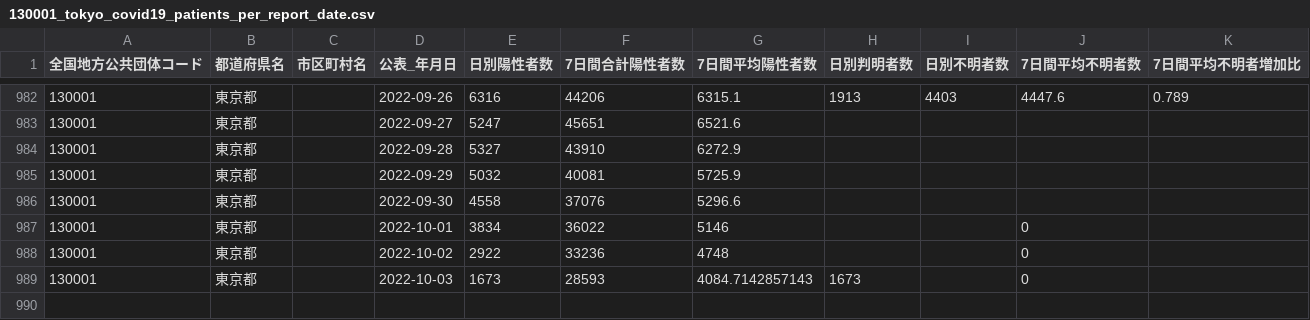
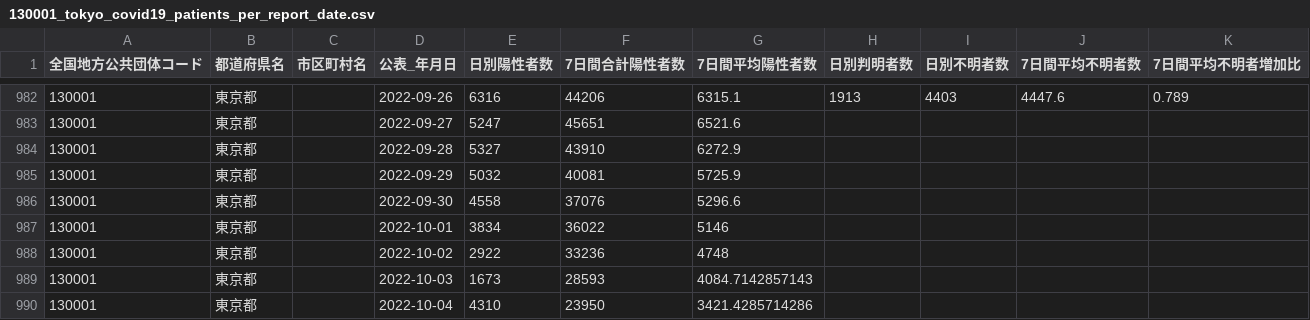
Before and after one commit to Nobukuni-Hyakutake/covid19tokyo, a CSV file: 130001_tokyo_covid19_patients_per_report_date.csv, drawn as a sheet; only a part is shown, gaps mark what is left out.

Commit message:
update data

```diff
--- a/130001_tokyo_covid19_patients_per_report_date.csv
+++ b/130001_tokyo_covid19_patients_per_report_date.csv
@@ -986,4 +986,5 @@
 130001,東京都,,2022-09-30,4558,37076,5296.6,,,,
-130001,東京都,,2022-10-01,3834,36022,5146,,,0,
-130001,東京都,,2022-10-02,2922,33236,4748,,,0,
-130001,東京都,,2022-10-03,1673,28593,4084.7142857143,1673,,0,
+130001,東京都,,2022-10-01,3834,36022,5146,,,,
+130001,東京都,,2022-10-02,2922,33236,4748,,,,
+130001,東京都,,2022-10-03,1673,28593,4084.7142857143,,,,
+130001,東京都,,2022-10-04,4310,23950,3421.4285714286,,,,
```
Also changed, not shown: 2 other files.
